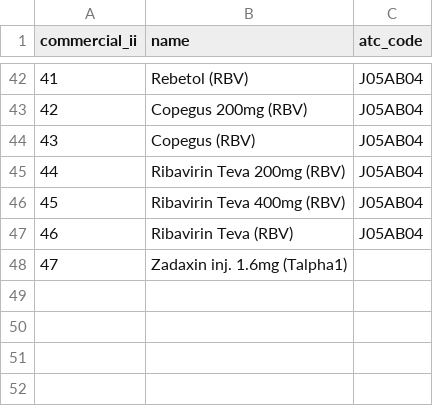
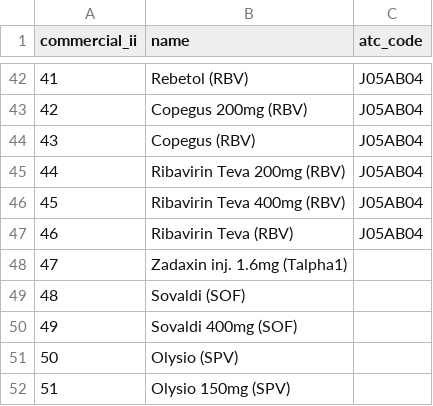
Before and after one commit to hivdb/regadb, a CSV file: regadb-install/drugs-csv/hcv/drug_commercial.csv, drawn as a sheet; only a part is shown, gaps mark what is left out.

Commit message:
added two new commercial drugs to drug_commercial.csv (HCV): sovaldi and olysio

```diff
--- a/regadb-install/drugs-csv/hcv/drug_commercial.csv
+++ b/regadb-install/drugs-csv/hcv/drug_commercial.csv
@@ -48 +48,5 @@ commercial_ii,name,atc_code
 47,Zadaxin inj. 1.6mg (Talpha1),
+48,Sovaldi (SOF),
+49,Sovaldi 400mg (SOF),
+50,Olysio (SPV),
+51,Olysio 150mg (SPV),
```
